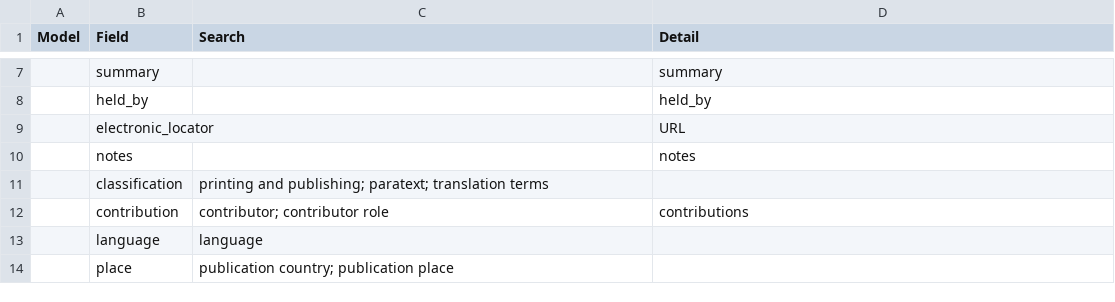
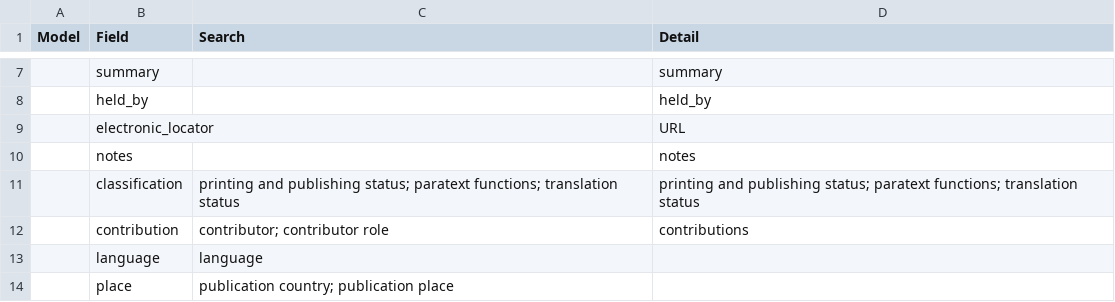
Before and after one commit to kingsdigitallab/radical_translations, a CSV file: docs/_static/concordance.csv, drawn as a sheet; only a part is shown, gaps mark what is left out; removed rows and columns are numbered as before the commit, all else as after; the diff names each change by its address in the sheet, - before the commit and + after, or states it on an @@ line.

Commit message:
👌 Improve: Change the labels of the classifications vocabularies.

```diff
--- a/docs/_static/concordance.csv
+++ b/docs/_static/concordance.csv
-row 11:  | classification | printing and publishing; paratext; translation terms
+row 11:  | classification | printing and publishing status; paratext functions; translation status | printing and publishing status; paratext functions; translation status
```
Also changed, not shown: 6 other files.
